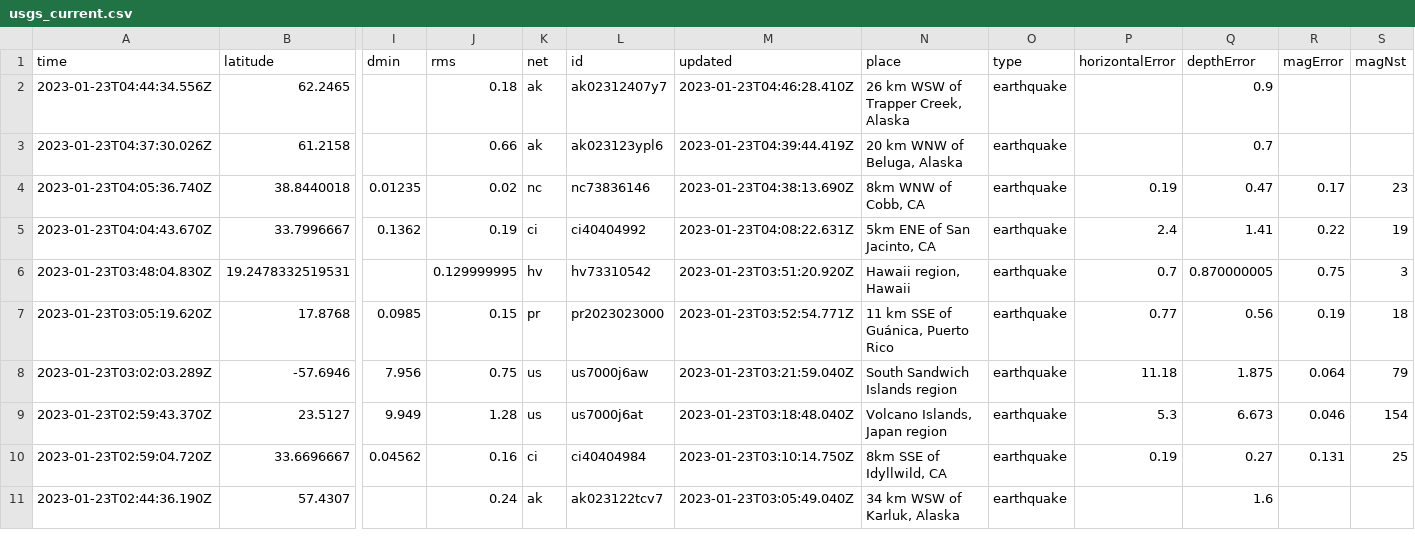
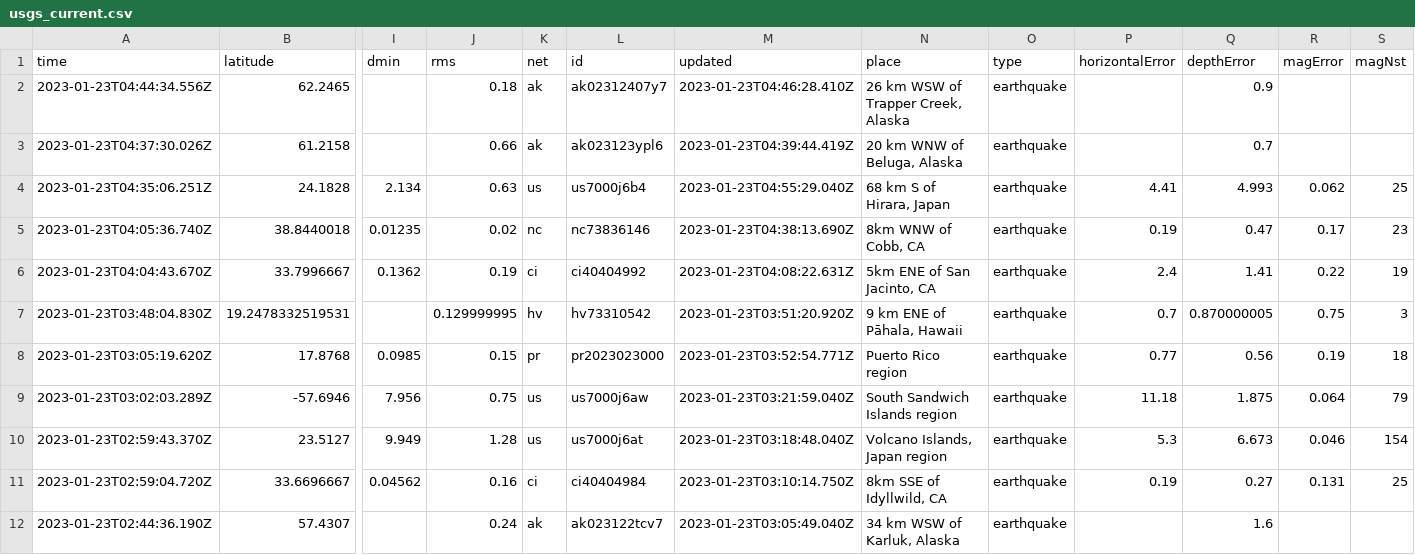
Before and after one commit to katielicari/nicar22-github-action, a CSV file: usgs_current.csv, drawn as a sheet; only a part is shown, gaps mark what is left out; addresses are those after the commit; rows hold the shown columns only; the diff covers the shown part only; the diff names each change by its address in the sheet, - before the commit and + after, or states it on an @@ line.

```diff
--- a/usgs_current.csv
+++ b/usgs_current.csv
+row 4: 2023-01-23T04:35:06.251Z | 24.1828 | 2.134 | 0.63 | us | us7000j6b4 | 2023-01-23T04:55:29.040Z | 68 km S of Hirara, Japan | earthquake | 4.41 | 4.993 | 0.062 | 25
-N7 (place): Hawaii region, Hawaii
+N7 (place): 9 km ENE of Pāhala, Hawaii
-N8 (place): 11 km SSE of Guánica, Puerto Rico
+N8 (place): Puerto Rico region
```
Also changed, not shown: 4 removed rows and 32 edited cells elsewhere in this file.
